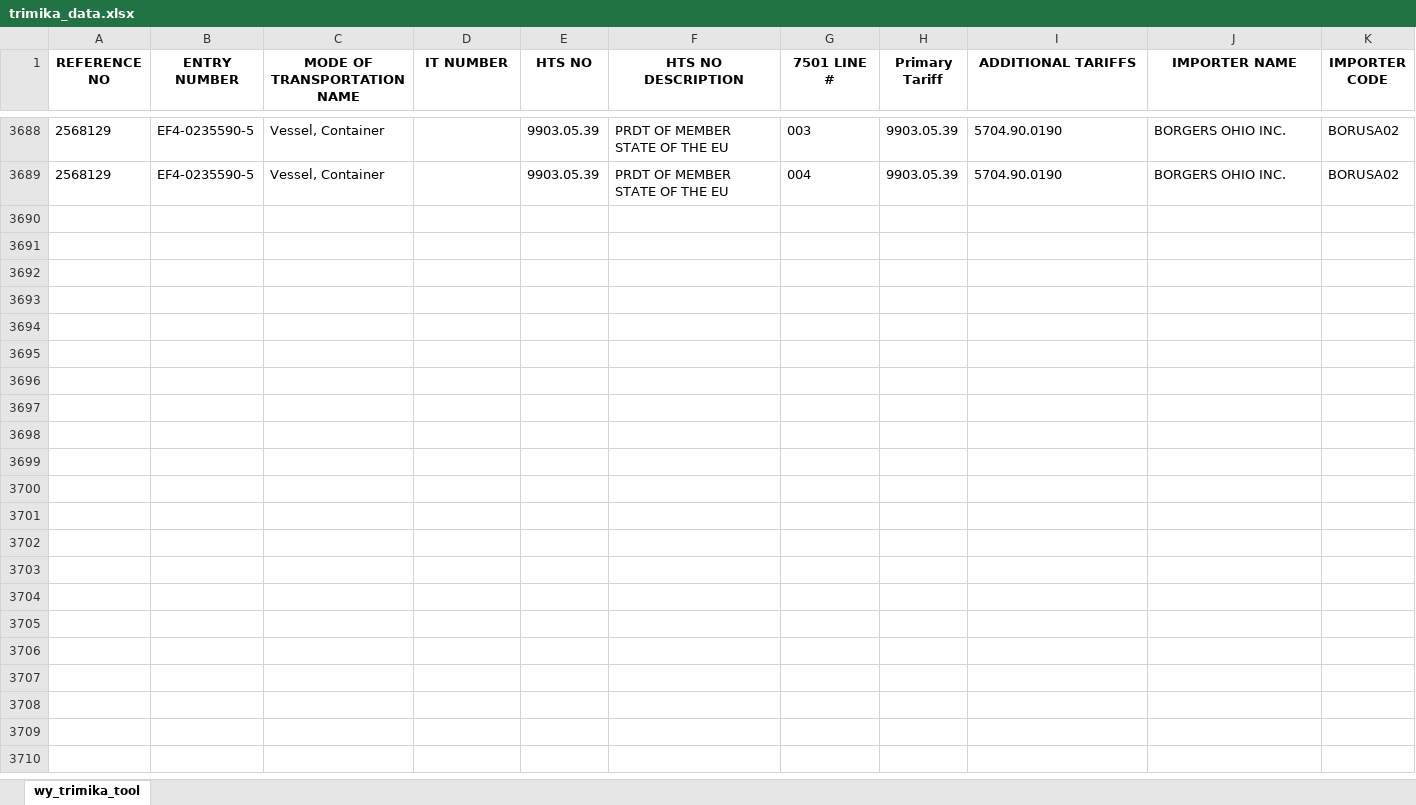
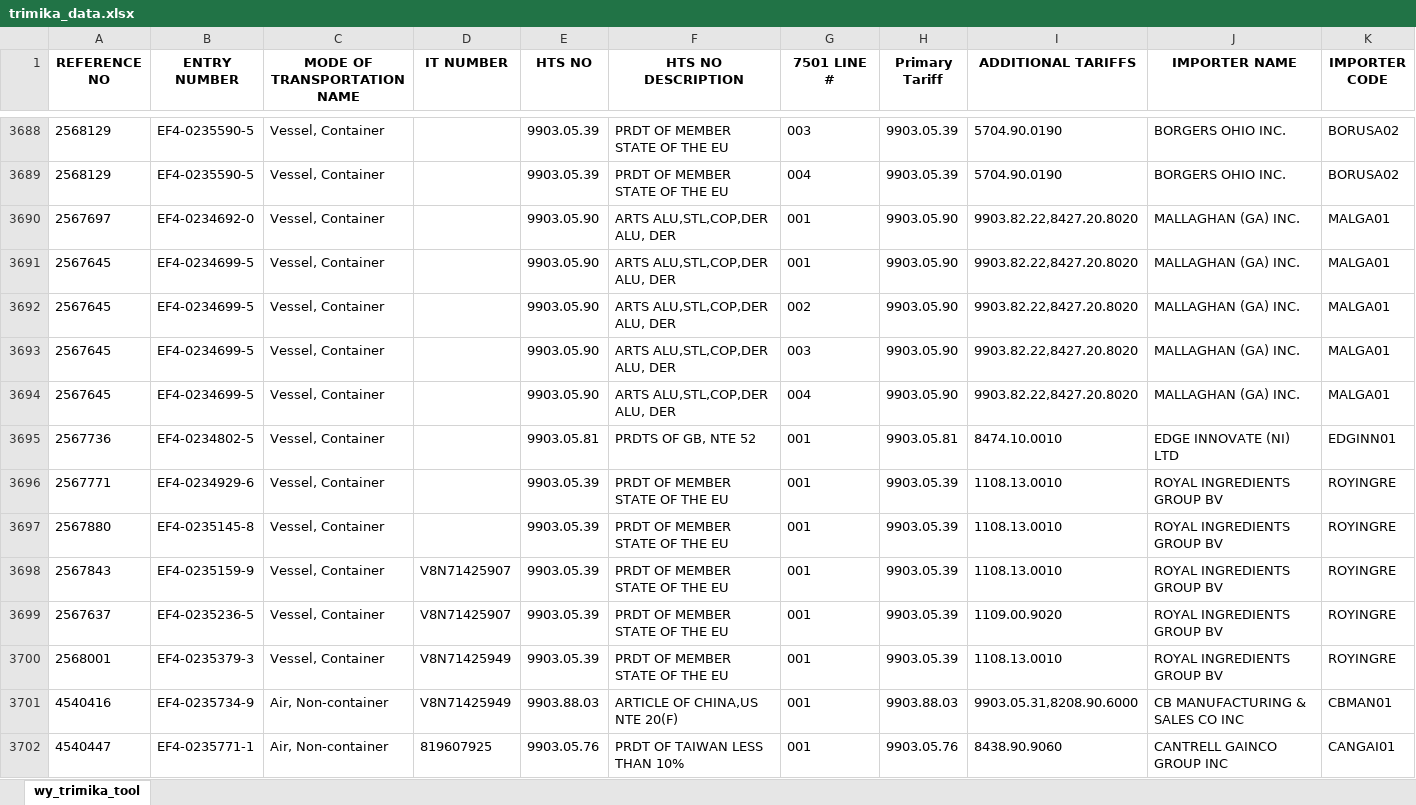
Before and after one commit to iffinc-ga/hts_search_tool, an Excel workbook: trimika_data.xlsx, sheet wy_trimika_tool, drawn as a sheet; only a part is shown, gaps mark what is left out; values as stored, in another font and other column widths than the file's, no borders; rows hold the shown columns only; the diff names each change by its address in the sheet, - before the commit and + after, or states it on an @@ line.

Commit message:
Append trimika data — 13 new rows, 3701 total

```diff
--- a/trimika_data.xlsx (sheet wy_trimika_tool)
+++ b/trimika_data.xlsx (sheet wy_trimika_tool)
+row 3690: 2567697 | EF4-0234692-0 | Vessel, Container |  | 9903.05.90 | ARTS ALU,STL,COP,DER ALU, DER | 001 | 9903.05.90 | 9903.82.22,8427.20.8020 | MALLAGHAN (GA) INC. | MALGA01
+row 3691: 2567645 | EF4-0234699-5 | Vessel, Container |  | 9903.05.90 | ARTS ALU,STL,COP,DER ALU, DER | 001 | 9903.05.90 | 9903.82.22,8427.20.8020 | MALLAGHAN (GA) INC. | MALGA01
+row 3692: 2567645 | EF4-0234699-5 | Vessel, Container |  | 9903.05.90 | ARTS ALU,STL,COP,DER ALU, DER | 002 | 9903.05.90 | 9903.82.22,8427.20.8020 | MALLAGHAN (GA) INC. | MALGA01
+row 3693: 2567645 | EF4-0234699-5 | Vessel, Container |  | 9903.05.90 | ARTS ALU,STL,COP,DER ALU, DER | 003 | 9903.05.90 | 9903.82.22,8427.20.8020 | MALLAGHAN (GA) INC. | MALGA01
+row 3694: 2567645 | EF4-0234699-5 | Vessel, Container |  | 9903.05.90 | ARTS ALU,STL,COP,DER ALU, DER | 004 | 9903.05.90 | 9903.82.22,8427.20.8020 | MALLAGHAN (GA) INC. | MALGA01
+row 3695: 2567736 | EF4-0234802-5 | Vessel, Container |  | 9903.05.81 | PRDTS OF GB, NTE 52 | 001 | 9903.05.81 | 8474.10.0010 | EDGE INNOVATE (NI) LTD | EDGINN01
+row 3696: 2567771 | EF4-0234929-6 | Vessel, Container |  | 9903.05.39 | PRDT OF MEMBER STATE OF THE EU | 001 | 9903.05.39 | 1108.13.0010 | ROYAL INGREDIENTS GROUP BV | ROYINGRE
+row 3697: 2567880 | EF4-0235145-8 | Vessel, Container |  | 9903.05.39 | PRDT OF MEMBER STATE OF THE EU | 001 | 9903.05.39 | 1108.13.0010 | ROYAL INGREDIENTS GROUP BV | ROYINGRE
+row 3698: 2567843 | EF4-0235159-9 | Vessel, Container | V8N71425907 | 9903.05.39 | PRDT OF MEMBER STATE OF THE EU | 001 | 9903.05.39 | 1108.13.0010 | ROYAL INGREDIENTS GROUP BV | ROYINGRE
+row 3699: 2567637 | EF4-0235236-5 | Vessel, Container | V8N71425907 | 9903.05.39 | PRDT OF MEMBER STATE OF THE EU | 001 | 9903.05.39 | 1109.00.9020 | ROYAL INGREDIENTS GROUP BV | ROYINGRE
+row 3700: 2568001 | EF4-0235379-3 | Vessel, Container | V8N71425949 | 9903.05.39 | PRDT OF MEMBER STATE OF THE EU | 001 | 9903.05.39 | 1108.13.0010 | ROYAL INGREDIENTS GROUP BV | ROYINGRE
+row 3701: 4540416 | EF4-0235734-9 | Air, Non-container | V8N71425949 | 9903.88.03 | ARTICLE OF CHINA,US NTE 20(F) | 001 | 9903.88.03 | 9903.05.31,8208.90.6000 | CB MANUFACTURING & SALES CO INC | CBMAN01
+row 3702: 4540447 | EF4-0235771-1 | Air, Non-container | 819607925 | 9903.05.76 | PRDT OF TAIWAN LESS THAN 10% | 001 | 9903.05.76 | 8438.90.9060 | CANTRELL GAINCO GROUP INC | CANGAI01
```
